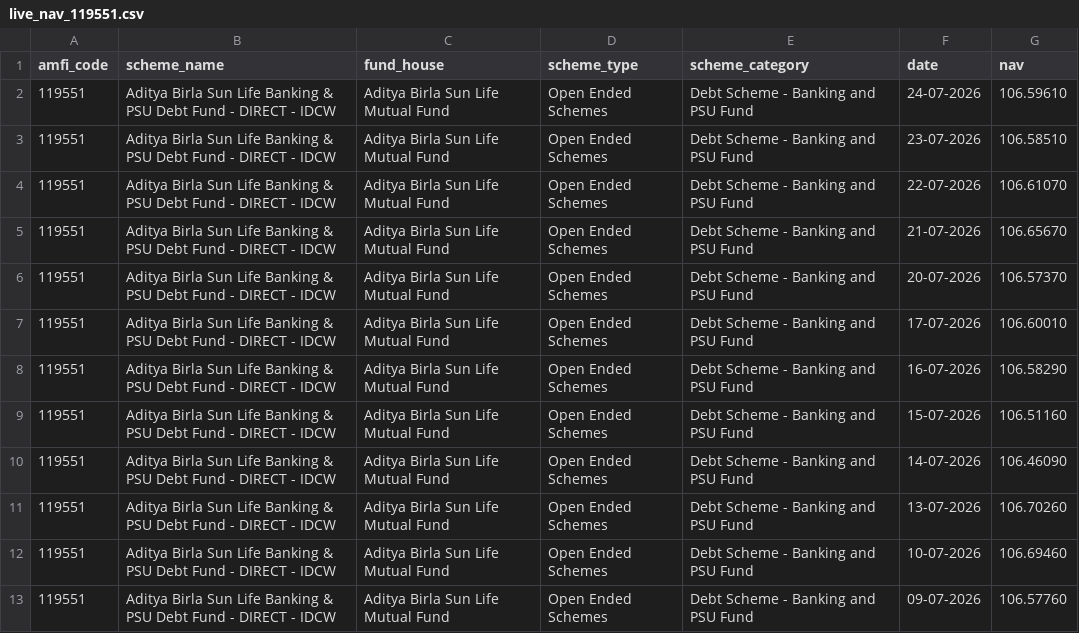
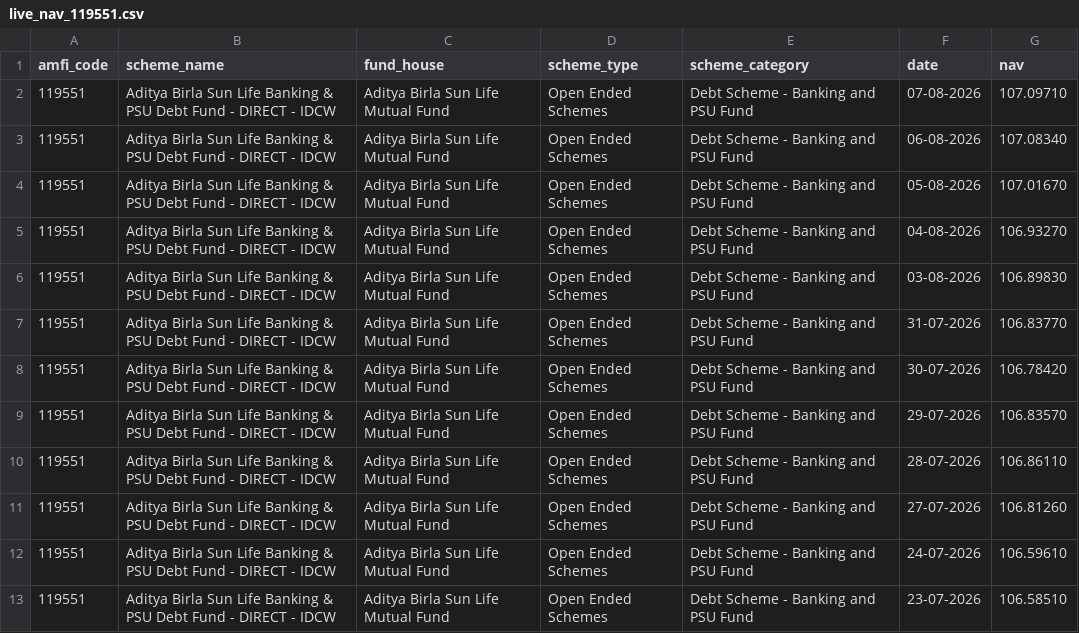
Before and after one commit to DGskywalker/BlueStock, a CSV file: data/raw/live_nav_119551.csv, drawn as a sheet; only a part is shown; the shorter side is filled out with more unchanged rows.

```diff
--- a/data/raw/live_nav_119551.csv
+++ b/data/raw/live_nav_119551.csv
@@ -1,2 +1,12 @@
 amfi_code,scheme_name,fund_house,scheme_type,scheme_category,date,nav
+119551,Aditya Birla Sun Life Banking & PSU Debt Fund  - DIRECT - IDCW,Aditya Birla Sun Life Mutual Fund,Open Ended Schemes,Debt Scheme - Banking and PSU Fund,07-08-2026,107.09710
+119551,Aditya Birla Sun Life Banking & PSU Debt Fund  - DIRECT - IDCW,Aditya Birla Sun Life Mutual Fund,Open Ended Schemes,Debt Scheme - Banking and PSU Fund,06-08-2026,107.08340
+119551,Aditya Birla Sun Life Banking & PSU Debt Fund  - DIRECT - IDCW,Aditya Birla Sun Life Mutual Fund,Open Ended Schemes,Debt Scheme - Banking and PSU Fund,05-08-2026,107.01670
+119551,Aditya Birla Sun Life Banking & PSU Debt Fund  - DIRECT - IDCW,Aditya Birla Sun Life Mutual Fund,Open Ended Schemes,Debt Scheme - Banking and PSU Fund,04-08-2026,106.93270
+119551,Aditya Birla Sun Life Banking & PSU Debt Fund  - DIRECT - IDCW,Aditya Birla Sun Life Mutual Fund,Open Ended Schemes,Debt Scheme - Banking and PSU Fund,03-08-2026,106.89830
+119551,Aditya Birla Sun Life Banking & PSU Debt Fund  - DIRECT - IDCW,Aditya Birla Sun Life Mutual Fund,Open Ended Schemes,Debt Scheme - Banking and PSU Fund,31-07-2026,106.83770
+119551,Aditya Birla Sun Life Banking & PSU Debt Fund  - DIRECT - IDCW,Aditya Birla Sun Life Mutual Fund,Open Ended Schemes,Debt Scheme - Banking and PSU Fund,30-07-2026,106.78420
+119551,Aditya Birla Sun Life Banking & PSU Debt Fund  - DIRECT - IDCW,Aditya Birla Sun Life Mutual Fund,Open Ended Schemes,Debt Scheme - Banking and PSU Fund,29-07-2026,106.83570
+119551,Aditya Birla Sun Life Banking & PSU Debt Fund  - DIRECT - IDCW,Aditya Birla Sun Life Mutual Fund,Open Ended Schemes,Debt Scheme - Banking and PSU Fund,28-07-2026,106.86110
+119551,Aditya Birla Sun Life Banking & PSU Debt Fund  - DIRECT - IDCW,Aditya Birla Sun Life Mutual Fund,Open Ended Schemes,Debt Scheme - Banking and PSU Fund,27-07-2026,106.81260
 119551,Aditya Birla Sun Life Banking & PSU Debt Fund  - DIRECT - IDCW,Aditya Birla Sun Life Mutual Fund,Open Ended Schemes,Debt Scheme - Banking and PSU Fund,24-07-2026,106.59610
```
Also changed, not shown: data/raw/live_nav_118632.csv, data/raw/live_nav_119092.csv, 20 other files.
